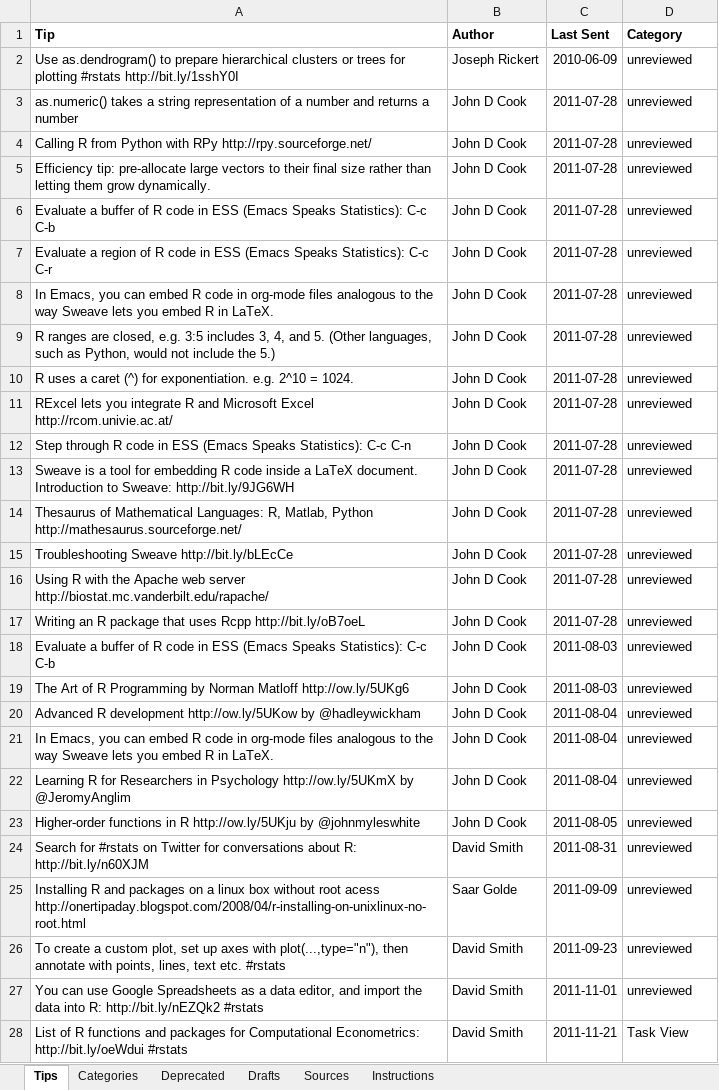
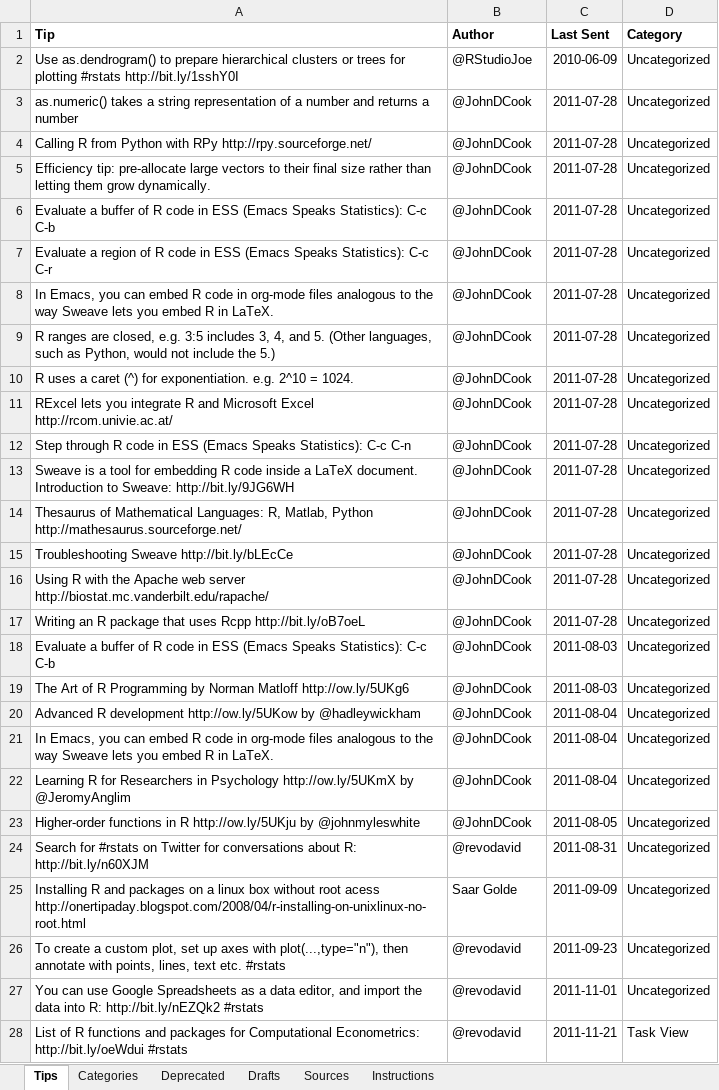
Before and after one commit to revodavid/rlangtip, an Excel workbook: Daily R Language Tips for RLangTip.xlsx, sheet Tips, drawn as a sheet; only a part is shown; values as stored, in another font and other column widths than the file's, no borders; charts and pictures not drawn; the diff covers the shown part only; the diff names each change by its address in the sheet, - before the commit and + after, or states it on an @@ line.

Commit message:
Cleaned up categories and author names

```diff
--- a/Daily R Language Tips for RLangTip.xlsx (sheet Tips)
+++ b/Daily R Language Tips for RLangTip.xlsx (sheet Tips)
-B2 (Author): Joseph Rickert
+B2 (Author): @RStudioJoe
-D2:D27 (Category): unreviewed
+D2:D27 (Category): Uncategorized
-B3:B23 (Author): John D Cook
+B3:B23 (Author): @JohnDCook
-B24 (Author): David Smith
+B24 (Author): @revodavid
-B26:B28 (Author): David Smith
+B26:B28 (Author): @revodavid
```
Also changed, not shown: 1282 edited cells elsewhere in this sheet.
